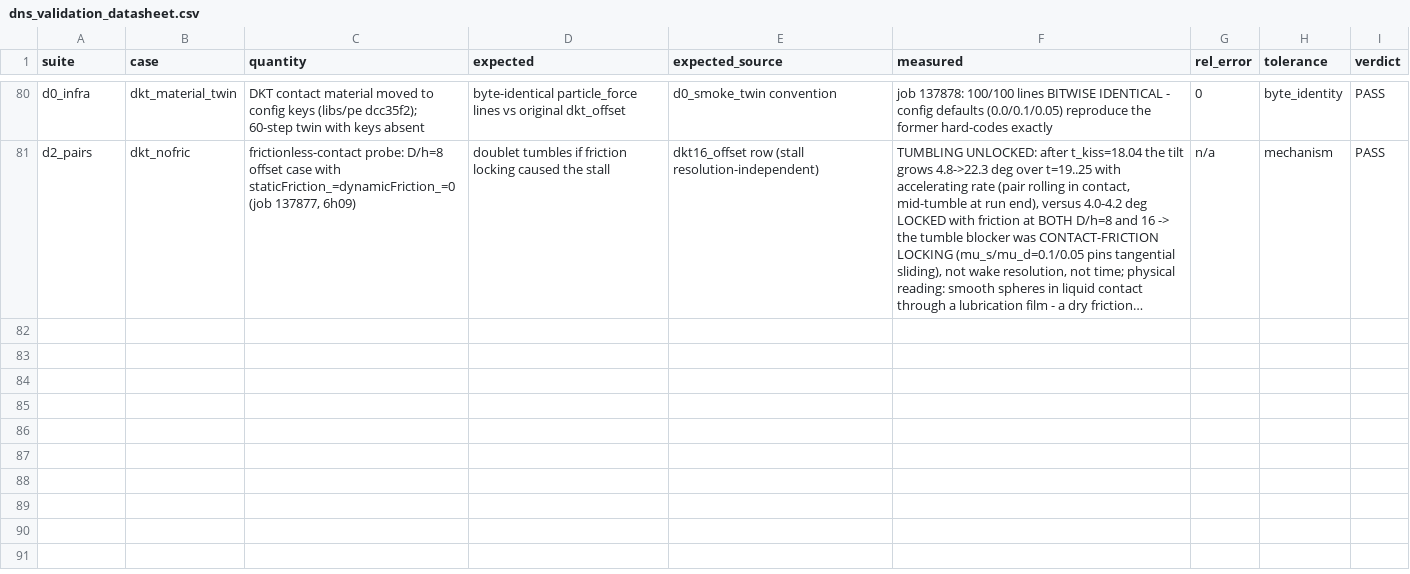
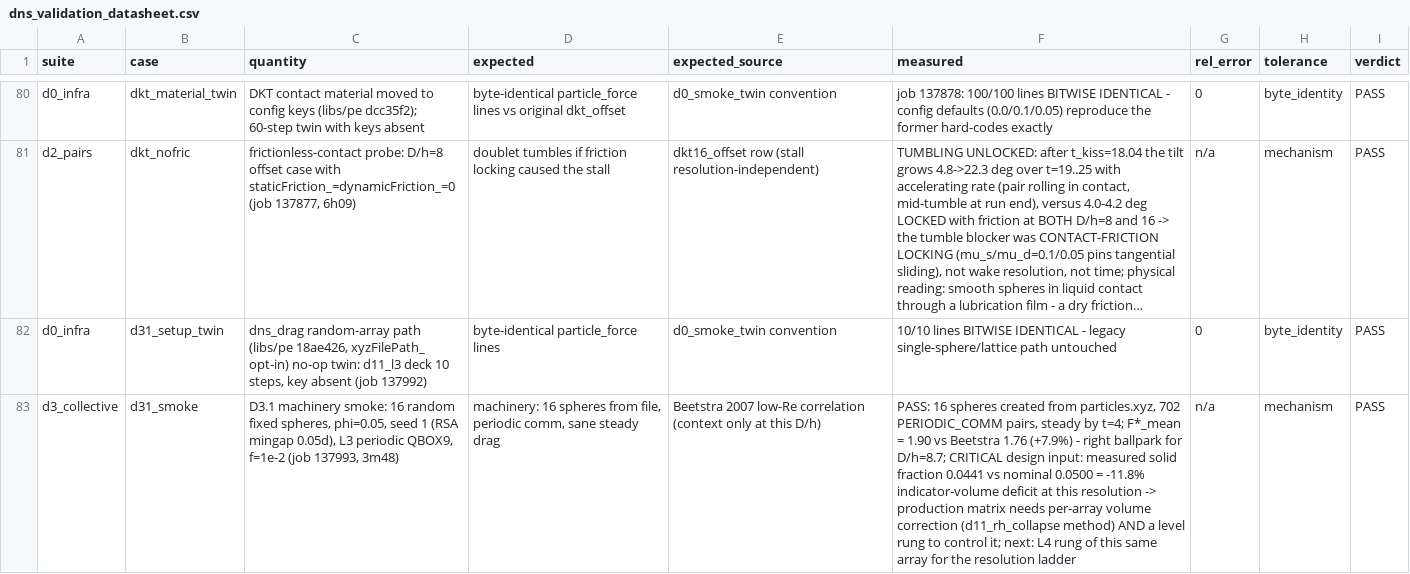
Before and after one commit to rmuenste/FeatFloWer, a CSV file: docs/md_docs/dns_validation_datasheet.csv, drawn as a sheet; only a part is shown, gaps mark what is left out; long unchanged cells end in …; the diff names each change by its address in the sheet, - before the commit and + after, or states it on an @@ line.

```diff
--- a/docs/md_docs/dns_validation_datasheet.csv
+++ b/docs/md_docs/dns_validation_datasheet.csv
+row 82: d0_infra | d31_setup_twin | dns_drag random-array path (libs/pe 18ae426, xyzFilePath_ opt-in) no-op twin: d11_l3 deck 10 steps, key absent (job 137992) | byte-identical particle_force lines | d0_smoke_twin convention | 10/10 lines BITWISE IDENTICAL - legacy single-sphere/lattice path untouched | 0 | byte_identity | PASS
+row 83: d3_collective | d31_smoke | D3.1 machinery smoke: 16 random fixed spheres, phi=0.05, seed 1 (RSA mingap 0.05d), L3 periodic QBOX9, f=1e-2 (job 137993, 3m48) | machinery: 16 spheres from file, periodic comm, sane steady drag | Beetstra 2007 low-Re correlation (context only at this D/h) | PASS: 16 spheres created from particles.xyz, 702 PERIODIC_COMM pairs, steady by t=4; F*_mean = 1.90 vs Beetstra 1.76 (+7.9%) - right ballpark for D/h=8.7; CRITICAL design input: measured solid fraction 0.0441 vs nominal 0.0500 = -11.8% indicator-volume deficit at this resolution -> production matrix needs per-array volume correction (d11_rh_collapse method) AND a level rung to control it; next: L4 rung of this same array for the resolution ladder | n/a | mechanism | PASS
```
Also changed, not shown: 1 other file.
